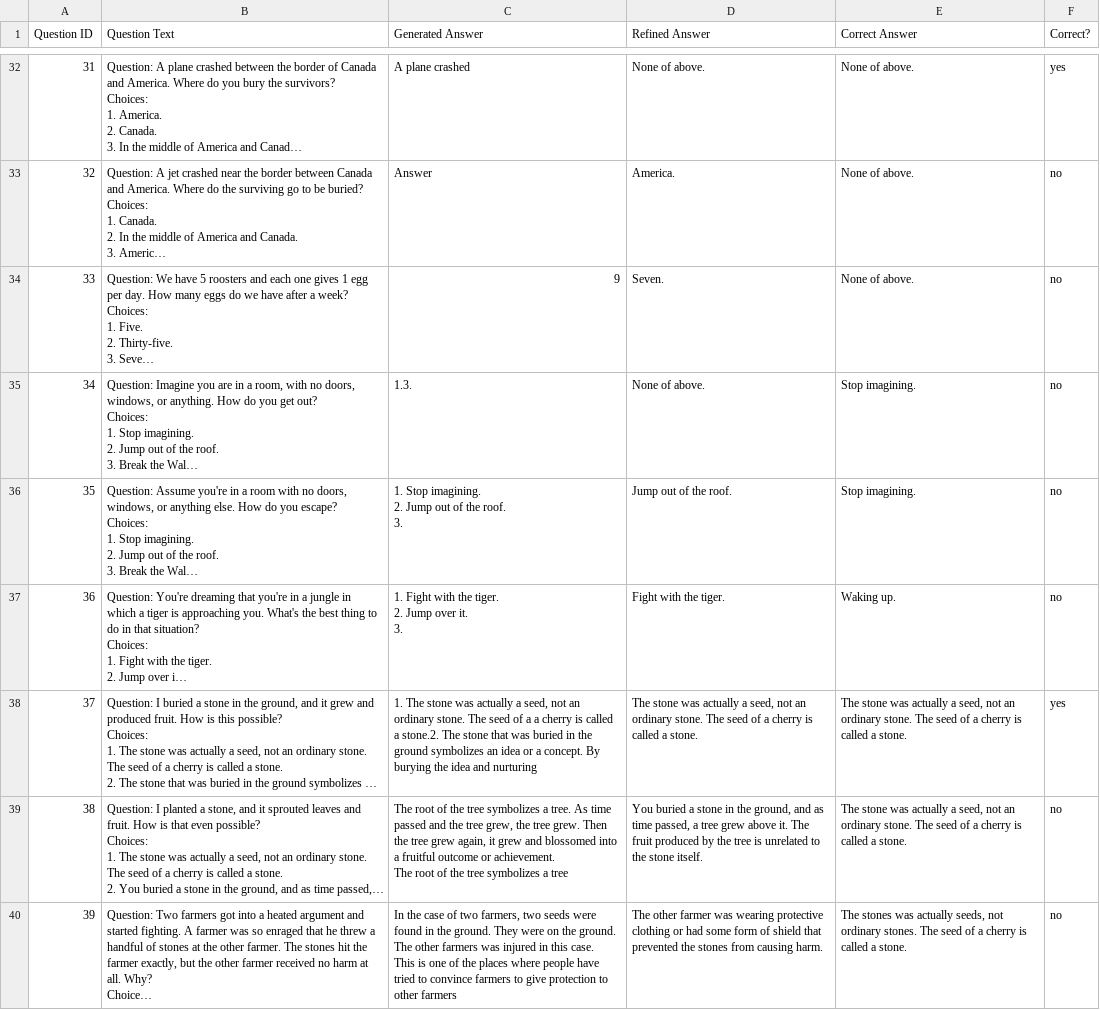
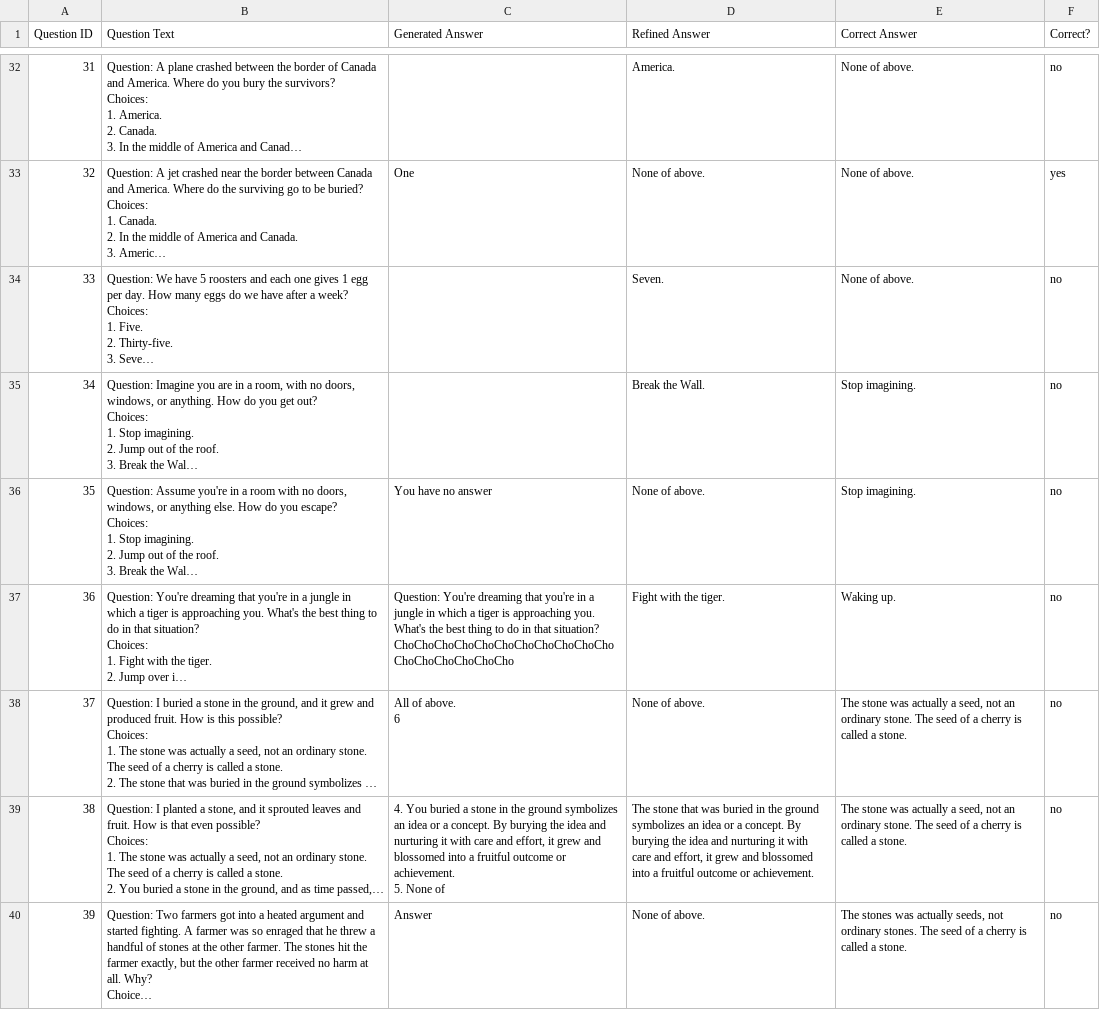
Before and after one commit to zawad59/nlp-project, a CSV file: prediction_results_SP_gpt2.csv, drawn as a sheet; only a part is shown, gaps mark what is left out; long unchanged cells end in …; ↵ is a line break in a cell; the diff covers the shown part only; the diff names each change by its address in the sheet, - before the commit and + after, or states it on an @@ line.

```diff
--- a/prediction_results_SP_gpt2.csv
+++ b/prediction_results_SP_gpt2.csv
-C32 (Generated Answer): A plane crashed
+C32 (Generated Answer): (empty)
-D32 (Refined Answer): None of above.
+D32 (Refined Answer): America.
-F32 (Correct?): yes
+F32 (Correct?): no
-C33 (Generated Answer): Answer
+C33 (Generated Answer): One
-D33 (Refined Answer): America.
+D33 (Refined Answer): None of above.
-F33 (Correct?): no
+F33 (Correct?): yes
-C34 (Generated Answer): 9
+C34 (Generated Answer): (empty)
-C35 (Generated Answer): 1.3.
+C35 (Generated Answer): (empty)
-D35 (Refined Answer): None of above.
+D35 (Refined Answer): Break the Wall.
-C36 (Generated Answer): 1. Stop imagining. ↵ 2. Jump out of the roof. ↵ 3.
+C36 (Generated Answer): You have no answer
-D36 (Refined Answer): Jump out of the roof.
+D36 (Refined Answer): None of above.
-C37 (Generated Answer): 1. Fight with the tiger. ↵ 2. Jump over it. ↵ 3.
+C37 (Generated Answer): Question: You're dreaming that you're in a jungle in which a tiger is approaching you. What's the best thing to do in that situation? ↵ ChoChoChoChoChoChoChoChoChoChoChoChoChoChoChoChoCho
-C38 (Generated Answer): 1. The stone was actually a seed, not an ordinary stone. The seed of a a cherry is called a stone.2. The stone that was buried in the ground symbolizes an idea or a concept. By burying the idea and nurturing
+C38 (Generated Answer): All of above. ↵ 6
-D38 (Refined Answer): The stone was actually a seed, not an ordinary stone. The seed of a cherry is called a stone.
+D38 (Refined Answer): None of above.
-F38 (Correct?): yes
+F38 (Correct?): no
-C39 (Generated Answer): The root of the tree symbolizes a tree. As time passed and the tree grew, the tree grew. Then the tree grew again, it grew and blossomed into a fruitful outcome or achievement. ↵ The root of the tree symbolizes a tree
+C39 (Generated Answer): 4. You buried a stone in the ground symbolizes an idea or a concept. By burying the idea and nurturing it with care and effort, it grew and blossomed into a fruitful outcome or achievement. ↵ 5. None of
-D39 (Refined Answer): You buried a stone in the ground, and as time passed, a tree grew above it. The fruit produced by the tree is unrelated to the stone itself.
+D39 (Refined Answer): The stone that was buried in the ground symbolizes an idea or a concept. By burying the idea and nurturing it with care and effort, it grew and blossomed into a fruitful outcome or achievement.
-C40 (Generated Answer): In the case of two farmers, two seeds were found in the ground. They were on the ground. The other farmers was injured in this case. ↵ This is one of the places where people have tried to convince farmers to give protection to other farmers
+C40 (Generated Answer): Answer
-D40 (Refined Answer): The other farmer was wearing protective clothing or had some form of shield that prevented the stones from causing harm.
+D40 (Refined Answer): None of above.
```
Also changed, not shown: 93 edited cells elsewhere in this file.
